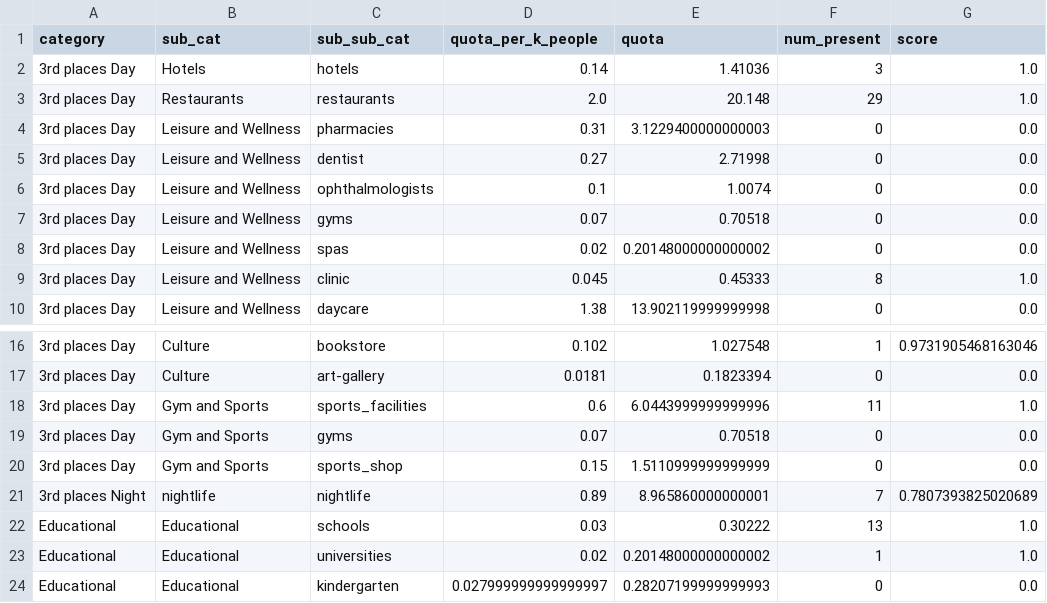
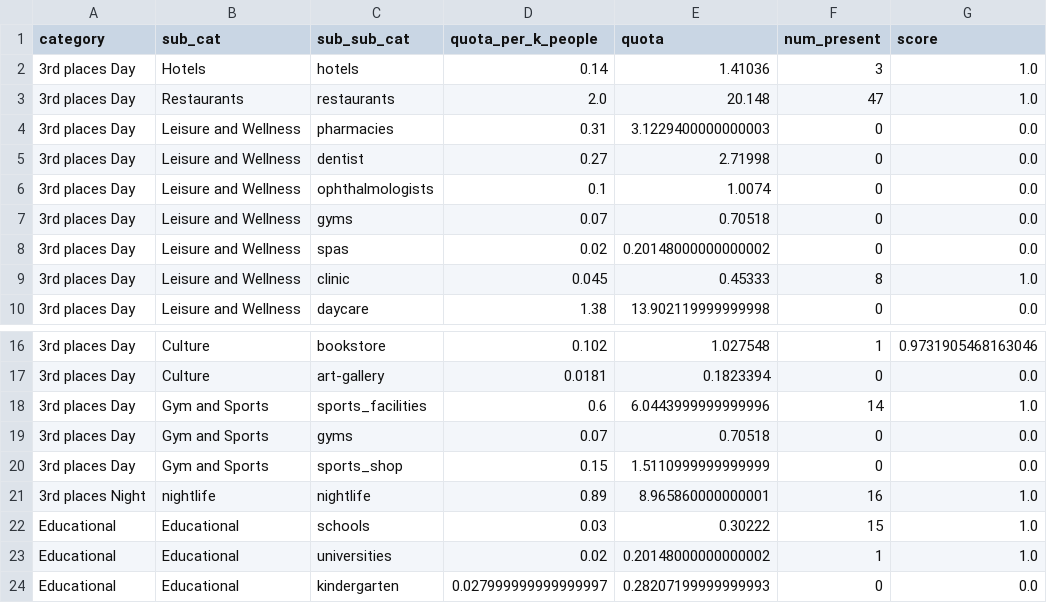
Before and after one commit to CityScope/CS_Urban_Indicators, a CSV file: tables/corktown/amenity_scores.csv, drawn as a sheet; only a part is shown, gaps mark what is left out.

```diff
--- a/tables/corktown/amenity_scores.csv
+++ b/tables/corktown/amenity_scores.csv
@@ -2,3 +2,3 @@ category,sub_cat,sub_sub_cat,quota_per_k_people,quota,num_present,score
 3rd places Day,Hotels,hotels,0.14,1.41036,3,1.0
-3rd places Day,Restaurants,restaurants,2.0,20.148,29,1.0
+3rd places Day,Restaurants,restaurants,2.0,20.148,47,1.0
 3rd places Day,Leisure and Wellness,pharmacies,0.31,3.1229400000000003,0,0.0
@@ -17,7 +17,7 @@ category,sub_cat,sub_sub_cat,quota_per_k_people,quota,num_present,score
 3rd places Day,Culture,art-gallery,0.0181,0.1823394,0,0.0
-3rd places Day,Gym and Sports,sports_facilities,0.6,6.0443999999999996,11,1.0
+3rd places Day,Gym and Sports,sports_facilities,0.6,6.0443999999999996,14,1.0
 3rd places Day,Gym and Sports,gyms,0.07,0.70518,0,0.0
 3rd places Day,Gym and Sports,sports_shop,0.15,1.5110999999999999,0,0.0
-3rd places Night,nightlife,nightlife,0.89,8.965860000000001,7,0.7807393825020689
-Educational,Educational,schools,0.03,0.30222,13,1.0
+3rd places Night,nightlife,nightlife,0.89,8.965860000000001,16,1.0
+Educational,Educational,schools,0.03,0.30222,15,1.0
 Educational,Educational,universities,0.02,0.20148000000000002,1,1.0
```
Also changed, not shown: 13 other files.
